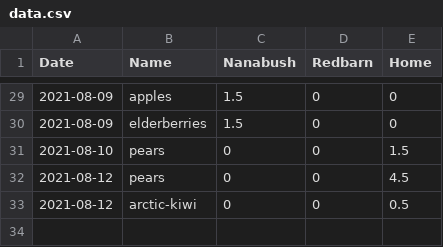
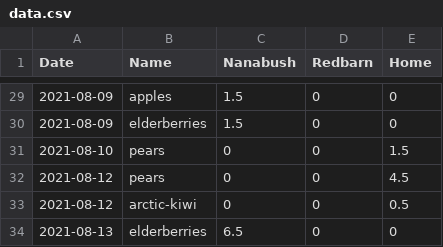
Before and after one commit to smlambert/yields, a CSV file: data.csv, drawn as a sheet; only a part is shown, gaps mark what is left out; the diff names each change by its address in the sheet, - before the commit and + after, or states it on an @@ line.

Commit message:
Update data.csv

```diff
--- a/data.csv
+++ b/data.csv
+row 34: 2021-08-13 | elderberries | 6.5 | 0 | 0
```
